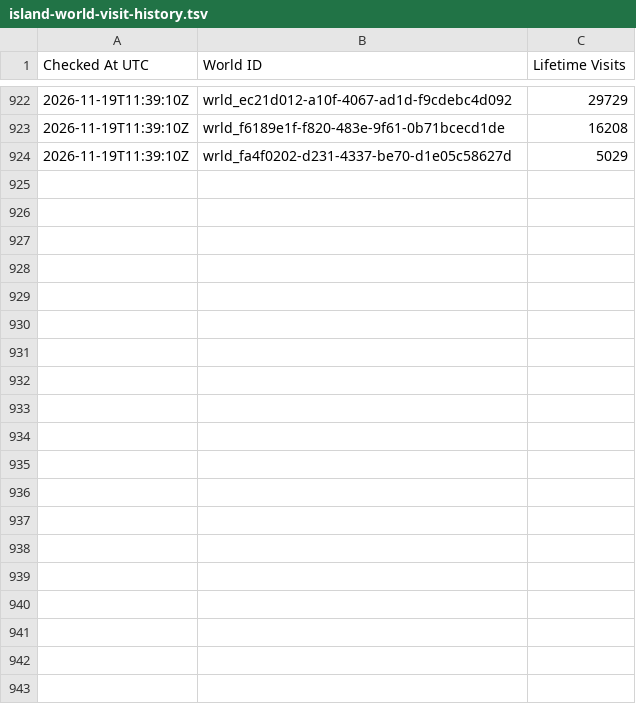
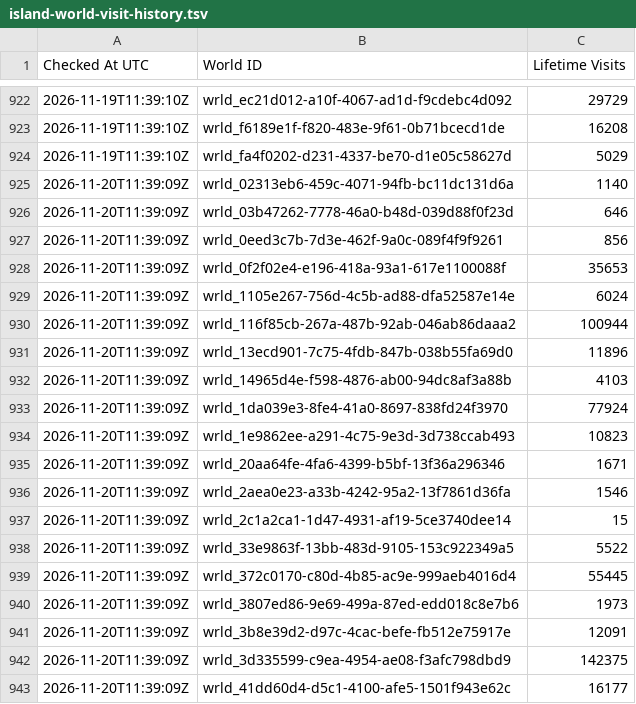
Before and after one commit to eyeonspyweezer/opvrcinteractivemap, a TSV file: island-world-visit-history.tsv, drawn as a sheet; only a part is shown, gaps mark what is left out; the diff covers the shown part only; the diff names each change by its address in the sheet, - before the commit and + after, or states it on an @@ line.

```diff
--- a/island-world-visit-history.tsv
+++ b/island-world-visit-history.tsv
+row 925: 2026-11-20T11:39:09Z | wrld_02313eb6-459c-4071-94fb-bc11dc131d6a | 1140
+row 926: 2026-11-20T11:39:09Z | wrld_03b47262-7778-46a0-b48d-039d88f0f23d | 646
+row 927: 2026-11-20T11:39:09Z | wrld_0eed3c7b-7d3e-462f-9a0c-089f4f9f9261 | 856
+row 928: 2026-11-20T11:39:09Z | wrld_0f2f02e4-e196-418a-93a1-617e1100088f | 35653
+row 929: 2026-11-20T11:39:09Z | wrld_1105e267-756d-4c5b-ad88-dfa52587e14e | 6024
+row 930: 2026-11-20T11:39:09Z | wrld_116f85cb-267a-487b-92ab-046ab86daaa2 | 100944
+row 931: 2026-11-20T11:39:09Z | wrld_13ecd901-7c75-4fdb-847b-038b55fa69d0 | 11896
+row 932: 2026-11-20T11:39:09Z | wrld_14965d4e-f598-4876-ab00-94dc8af3a88b | 4103
+row 933: 2026-11-20T11:39:09Z | wrld_1da039e3-8fe4-41a0-8697-838fd24f3970 | 77924
+row 934: 2026-11-20T11:39:09Z | wrld_1e9862ee-a291-4c75-9e3d-3d738ccab493 | 10823
+row 935: 2026-11-20T11:39:09Z | wrld_20aa64fe-4fa6-4399-b5bf-13f36a296346 | 1671
+row 936: 2026-11-20T11:39:09Z | wrld_2aea0e23-a33b-4242-95a2-13f7861d36fa | 1546
+row 937: 2026-11-20T11:39:09Z | wrld_2c1a2ca1-1d47-4931-af19-5ce3740dee14 | 15
+row 938: 2026-11-20T11:39:09Z | wrld_33e9863f-13bb-483d-9105-153c922349a5 | 5522
+row 939: 2026-11-20T11:39:09Z | wrld_372c0170-c80d-4b85-ac9e-999aeb4016d4 | 55445
+row 940: 2026-11-20T11:39:09Z | wrld_3807ed86-9e69-499a-87ed-edd018c8e7b6 | 1973
+row 941: 2026-11-20T11:39:09Z | wrld_3b8e39d2-d97c-4cac-befe-fb512e75917e | 12091
+row 942: 2026-11-20T11:39:09Z | wrld_3d335599-c9ea-4954-ae08-f3afc798dbd9 | 142375
+row 943: 2026-11-20T11:39:09Z | wrld_41dd60d4-d5c1-4100-afe5-1501f943e62c | 16177
```
Also changed, not shown: 41 added rows elsewhere in this file, island-visits.tsv, island-world-visits.tsv.
